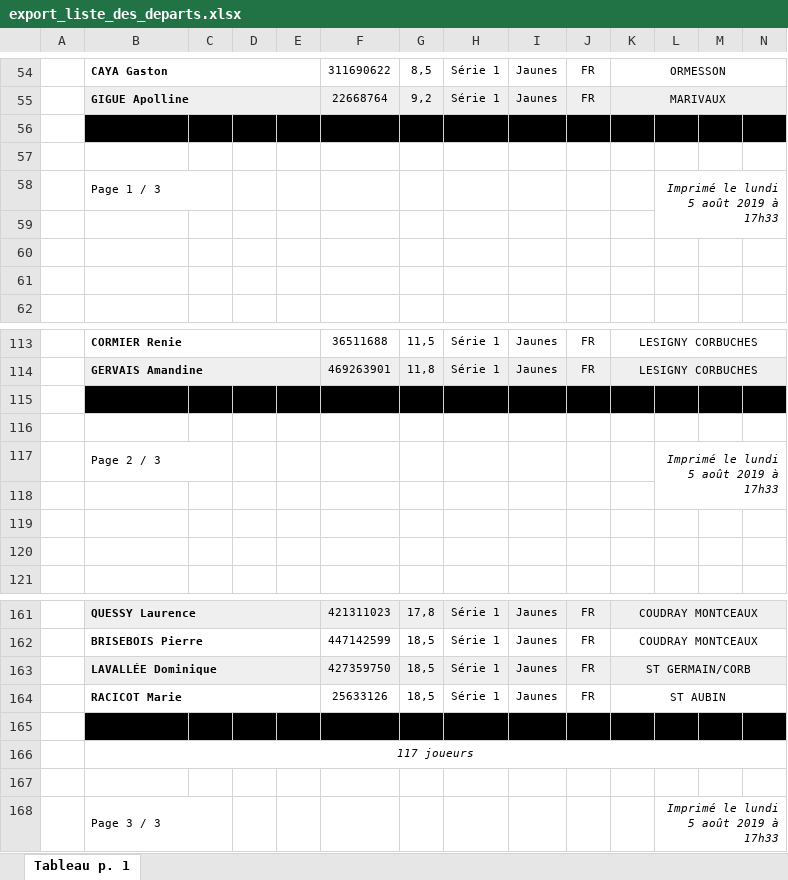
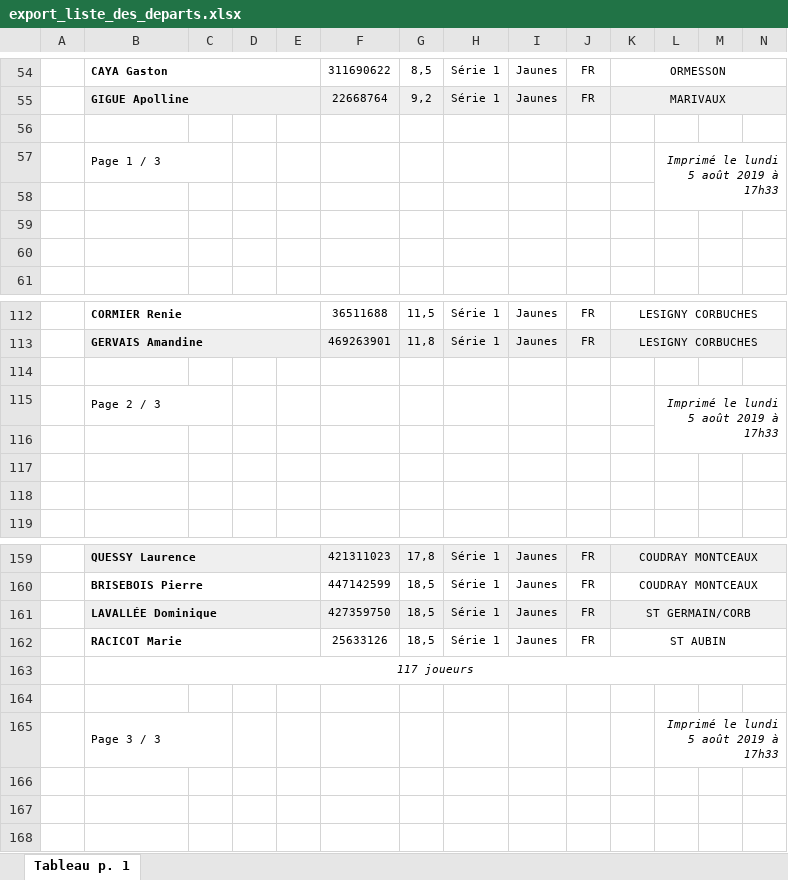
Before and after one commit to ldv-melun/symfony, an Excel workbook: src/docs/asciidoc/export_liste_des_departs.xlsx, sheet Tableau p. 1, drawn as a sheet; only a part is shown, gaps mark what is left out; values as stored, in another font and other column widths than the file's, no borders; charts and pictures not drawn; rows hold the shown columns only; the diff covers the shown part only; the diff names each change by its address in the sheet, - before the commit and + after, or states it on an @@ line.

Commit message:
(minor) update export_liste_des_departs.xls (delete some bad rows)

```diff
--- a/src/docs/asciidoc/export_liste_des_departs.xlsx (sheet Tableau p. 1)
+++ b/src/docs/asciidoc/export_liste_des_departs.xlsx (sheet Tableau p. 1)
-B56:N56 fill: #000000
+B56:N56 fill: none
-row 57: (empty)
-row 115:  | LAZURE Marc
-row 165: (empty)
```
Also changed, not shown: cell formats elsewhere in this sheet, charts or pictures, docs/export_liste_des_departs.xlsx.
